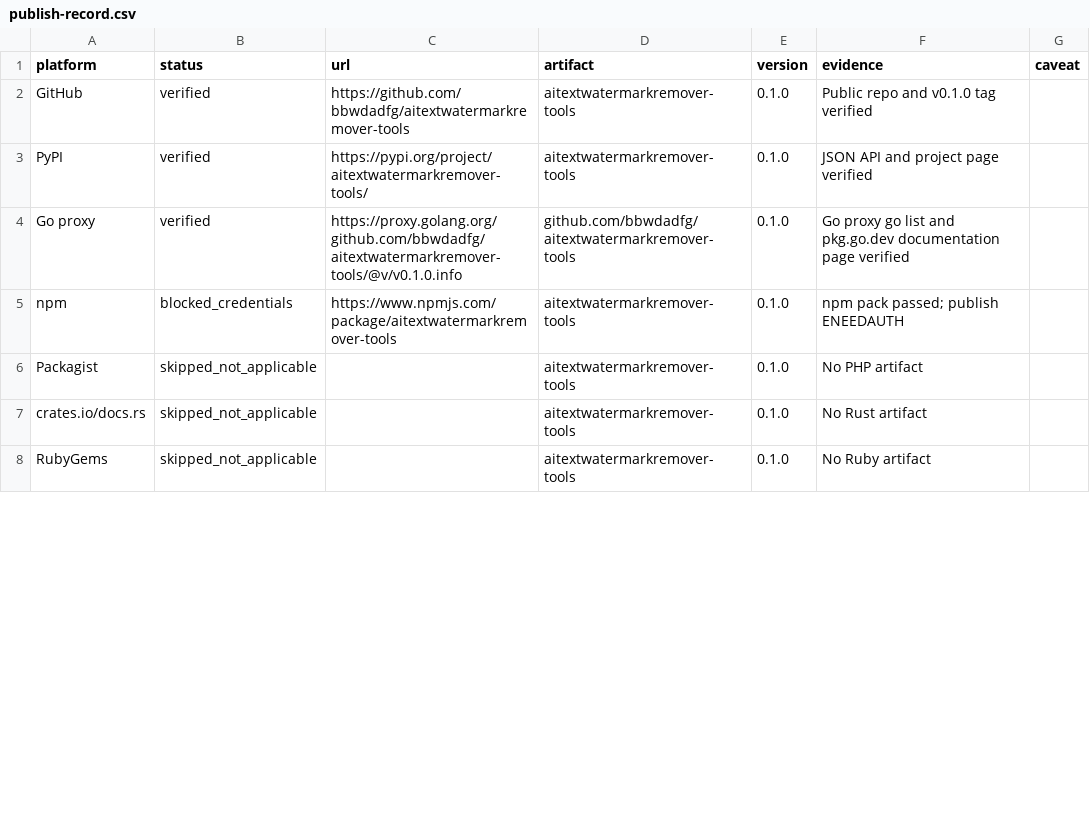
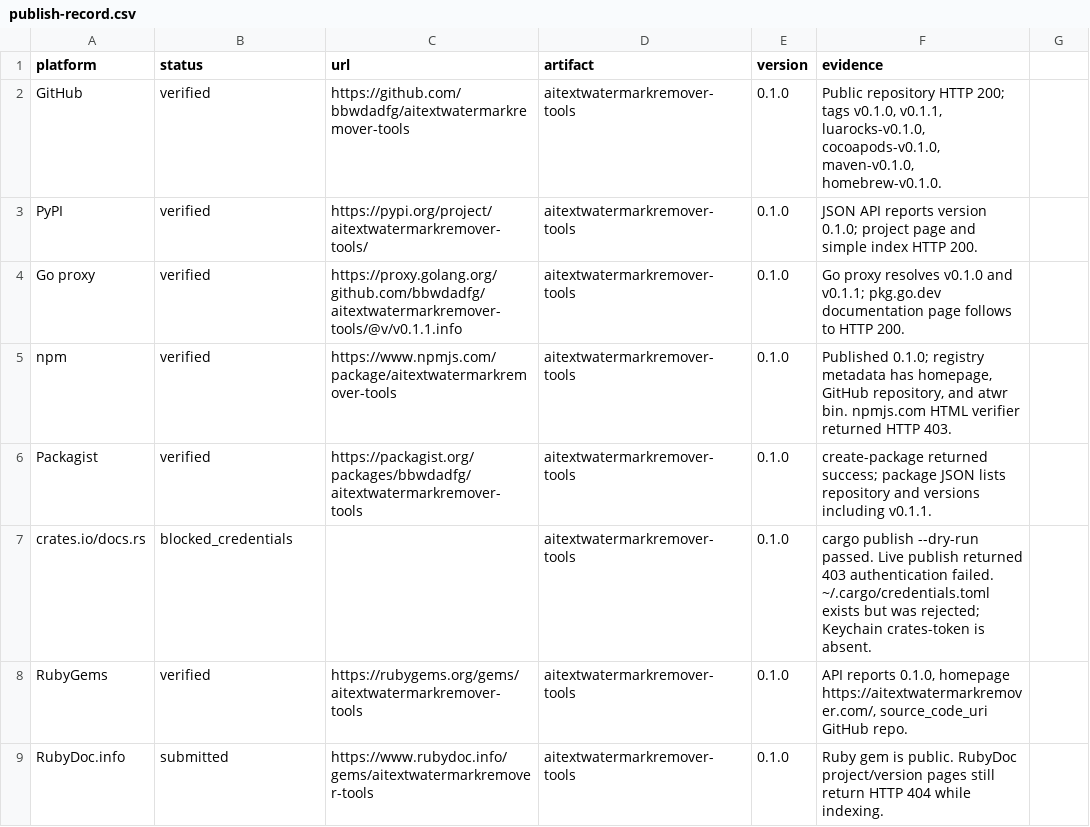
Before and after one commit to bbwdadfg/aitextwatermarkremover-tools, a CSV file: publish-record.csv, drawn as a sheet; only a part is shown; the diff covers the shown part only.

Commit message:
docs: record multi-ecosystem publish results
Update JSON/CSV/Markdown after the second-wave registry publishes and
tighten the Dart pubignore so only the Dart library ships to pub.dev.

```diff
--- a/publish-record.csv
+++ b/publish-record.csv
@@ -1,8 +1,9 @@
-platform,status,url,artifact,version,evidence,caveat
-GitHub,verified,https://github.com/bbwdadfg/aitextwatermarkremover-tools,aitextwatermarkremover-tools,0.1.0,Public repo and v0.1.0 tag verified,
-PyPI,verified,https://pypi.org/project/aitextwatermarkremover-tools/,aitextwatermarkremover-tools,0.1.0,JSON API and project page verified,
-Go proxy,verified,https://proxy.golang.org/github.com/bbwdadfg/aitextwatermarkremover-tools/@v/v0.1.0.info,github.com/bbwdadfg/aitextwatermarkremover-tools,0.1.0,Go proxy go list and pkg.go.dev documentation page verified,
-npm,blocked_credentials,https://www.npmjs.com/package/aitextwatermarkremover-tools,aitextwatermarkremover-tools,0.1.0,npm pack passed; publish ENEEDAUTH,
-Packagist,skipped_not_applicable,,aitextwatermarkremover-tools,0.1.0,No PHP artifact,
-crates.io/docs.rs,skipped_not_applicable,,aitextwatermarkremover-tools,0.1.0,No Rust artifact,
-RubyGems,skipped_not_applicable,,aitextwatermarkremover-tools,0.1.0,No Ruby artifact,
+platform,status,url,artifact,version,evidence
+GitHub,verified,https://github.com/bbwdadfg/aitextwatermarkremover-tools,aitextwatermarkremover-tools,0.1.0,"Public repository HTTP 200; tags v0.1.0, v0.1.1, luarocks-v0.1.0, cocoapods-v0.1.0, maven-v0.1.0, homebrew-v0.1.0."
+PyPI,verified,https://pypi.org/project/aitextwatermarkremover-tools/,aitextwatermarkremover-tools,0.1.0,JSON API reports version 0.1.0; project page and simple index HTTP 200.
+Go proxy,verified,https://proxy.golang.org/github.com/bbwdadfg/aitextwatermarkremover-tools/@v/v0.1.1.info,aitextwatermarkremover-tools,0.1.0,Go proxy resolves v0.1.0 and v0.1.1; pkg.go.dev documentation page follows to HTTP 200.
+npm,verified,https://www.npmjs.com/package/aitextwatermarkremover-tools,aitextwatermarkremover-tools,0.1.0,"Published 0.1.0; registry metadata has homepage, GitHub repository, and atwr bin. npmjs.com HTML verifier returned HTTP 403."
+Packagist,verified,https://packagist.org/packages/bbwdadfg/aitextwatermarkremover-tools,aitextwatermarkremover-tools,0.1.0,create-package returned success; package JSON lists repository and versions including v0.1.1.
+crates.io/docs.rs,blocked_credentials,,aitextwatermarkremover-tools,0.1.0,cargo publish --dry-run passed. Live publish returned 403 authentication failed. ~/.cargo/credentials.toml exists but was rejected; Keychain crates-token is absent.
+RubyGems,verified,https://rubygems.org/gems/aitextwatermarkremover-tools,aitextwatermarkremover-tools,0.1.0,"API reports 0.1.0, homepage https://aitextwatermarkremover.com/, source_code_uri GitHub repo."
+RubyDoc.info,submitted,https://www.rubydoc.info/gems/aitextwatermarkremover-tools,aitextwatermarkremover-tools,0.1.0,Ruby gem is public. RubyDoc project/version pages still return HTTP 404 while indexing.
```
Also changed, not shown: 3 added rows and 38 edited cells elsewhere in this file, 3 other files.
